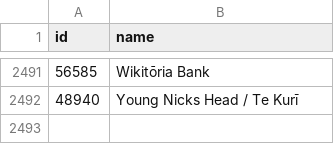
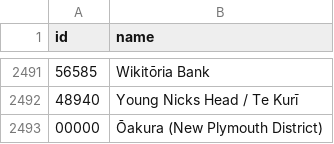
Before and after one commit to GNS-Science/nzshm-common-py, a CSV file: nzshm_common/location/resources/maori_names.csv, drawn as a sheet; only a part is shown, gaps mark what is left out.

Commit message:
added non-standard place name

```diff
--- a/nzshm_common/location/resources/maori_names.csv
+++ b/nzshm_common/location/resources/maori_names.csv
@@ -2492 +2492,2 @@
 48940,Young Nicks Head / Te Kurī
+00000,Ōakura (New Plymouth District)
```
